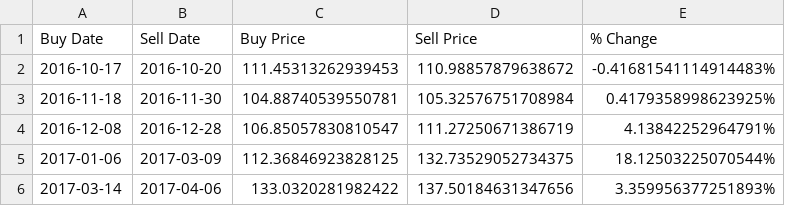
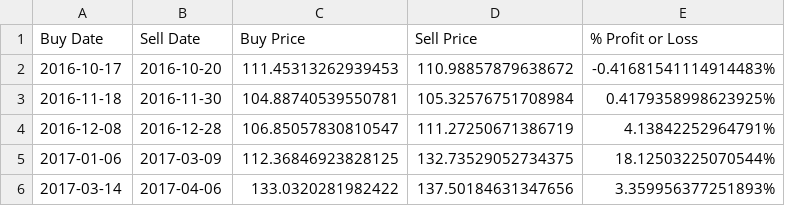
Before and after one commit to faizancodes/Algo-Trading-ML-Model, a CSV file: AAPLAlgoStratPerformance.csv, drawn as a sheet; only a part is shown.

Commit message:
Update AAPLAlgoStratPerformance.csv

```diff
--- a/AAPLAlgoStratPerformance.csv
+++ b/AAPLAlgoStratPerformance.csv
@@ -1,2 +1,2 @@
-Buy Date, Sell Date, Buy Price, Sell Price, % Change
+Buy Date, Sell Date, Buy Price, Sell Price, % Profit or Loss
 2016-10-17,2016-10-20,111.45313262939453,110.98857879638672,-0.41681541114914483%
```
